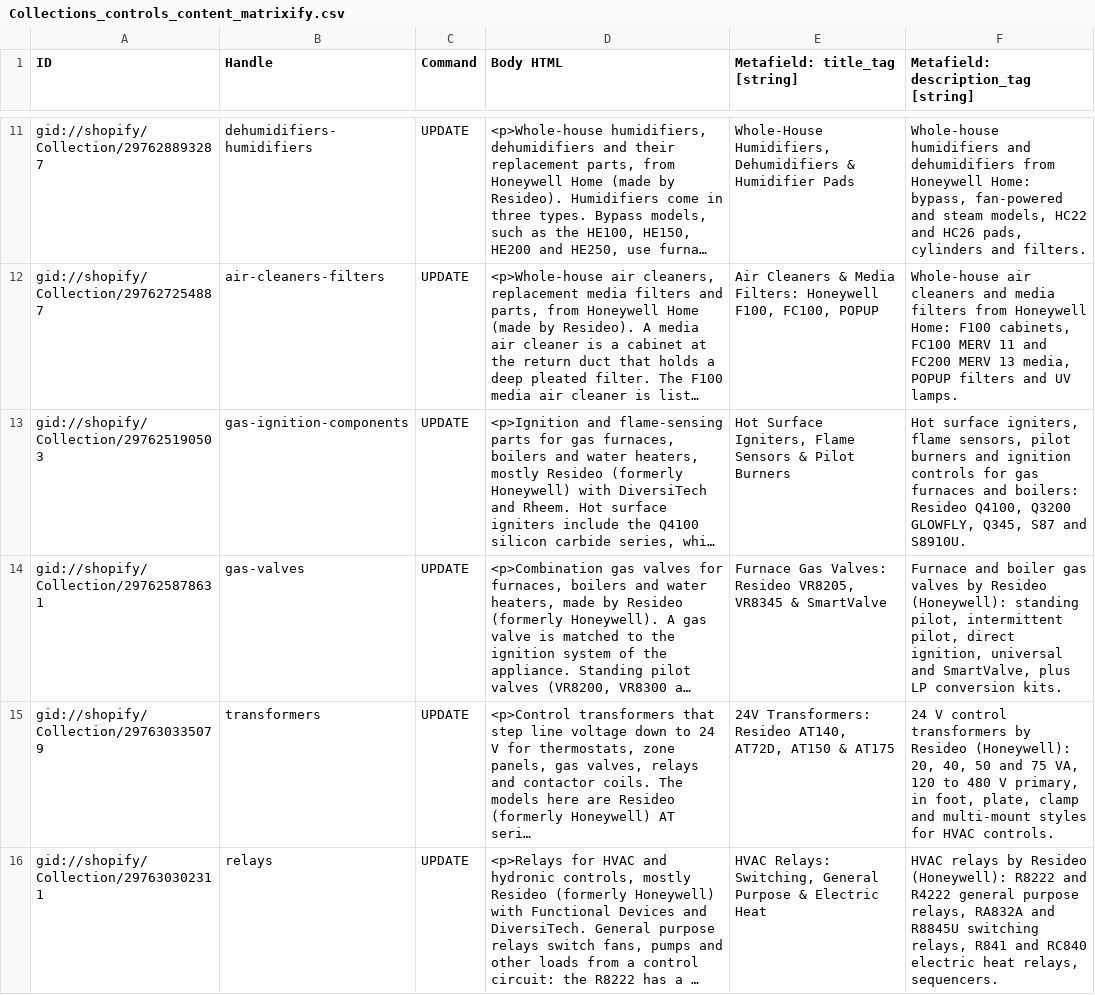
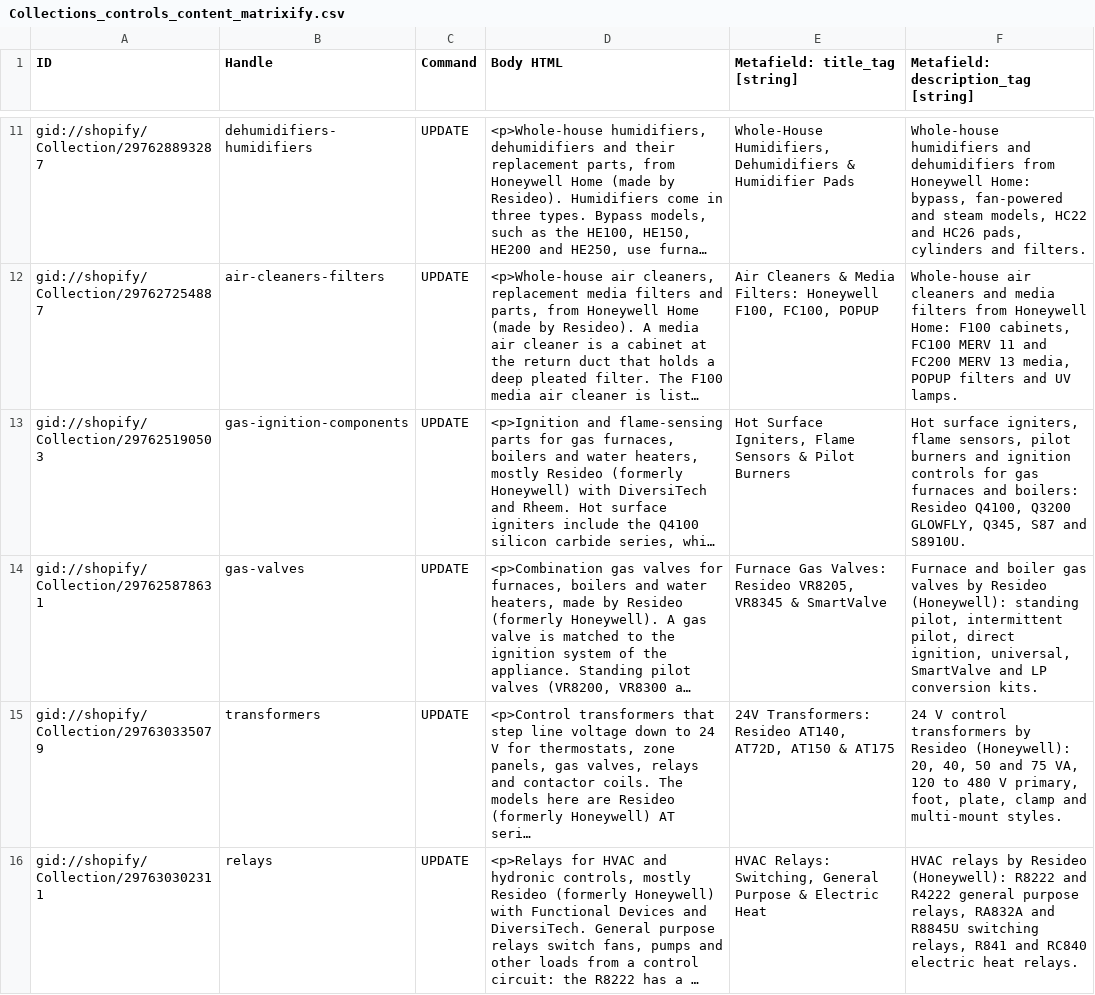
Before and after one commit to gabrielhoffmanndeoliveira/CLAUDE, a CSV file: ths-seo/Collections_controls_content_matrixify.csv, drawn as a sheet; only a part is shown, gaps mark what is left out; long unchanged cells end in …; the diff covers the shown part only; the diff names each change by its address in the sheet, - before the commit and + after, or states it on an @@ line.

```diff
--- a/ths-seo/Collections_controls_content_matrixify.csv
+++ b/ths-seo/Collections_controls_content_matrixify.csv
-F14: …direct ignition, universal and SmartValve, plus LP conversion…
+F14: …direct ignition, universal, SmartValve and LP conversion…
-F15: …V primary, in foot, plate, clamp and multi-mount styles for HVAC controls.
+F15: …V primary, foot, plate, clamp and multi-mount styles.
-F16: …electric heat relays, sequencers.
+F16: …electric heat relays.
```
Also changed, not shown: 2 edited cells elsewhere in this file, ths-seo/REVIEW_collections_controls_notes.csv.
